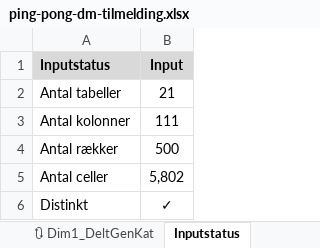
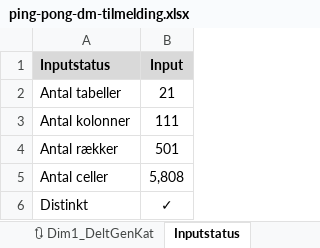
Before and after one commit to bsbenja/ping-pong-dm, an Excel workbook: filer/generelt/ping-pong-dm-tilmelding.xlsx, sheet Inputstatus, drawn as a sheet; values as stored, in another font and other column widths than the file's, no borders; the diff names each change by its address in the sheet, - before the commit and + after, or states it on an @@ line.

```diff
--- a/filer/generelt/ping-pong-dm-tilmelding.xlsx (sheet Inputstatus)
+++ b/filer/generelt/ping-pong-dm-tilmelding.xlsx (sheet Inputstatus)
-B4 (Input): 500
+B4 (Input): 501
-B5 (Input): 5,802
+B5 (Input): 5,808
```
Also changed, not shown: sheet ✍ Fact_Ordre, sheet 🛖 Dim1_Klub, 5 other files.
